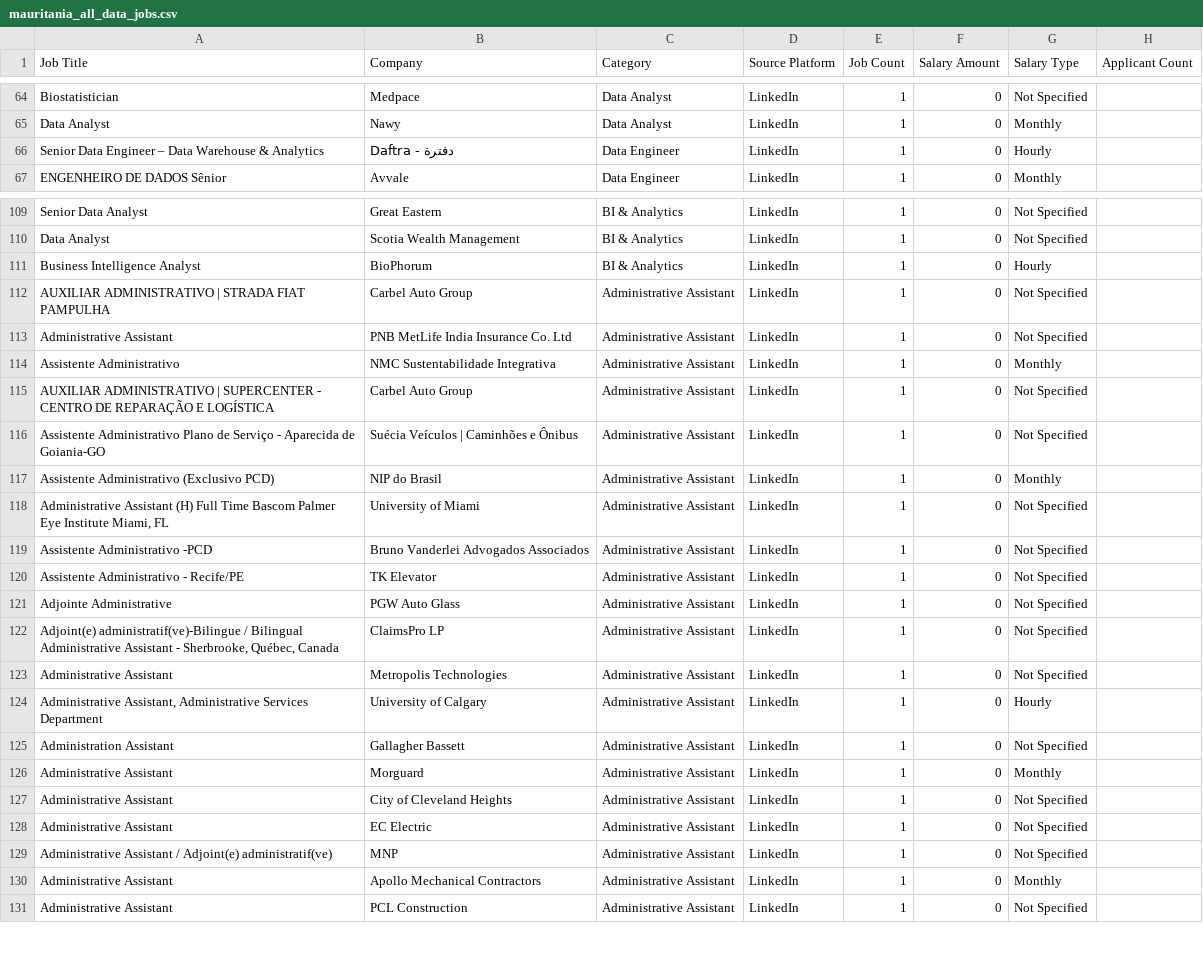
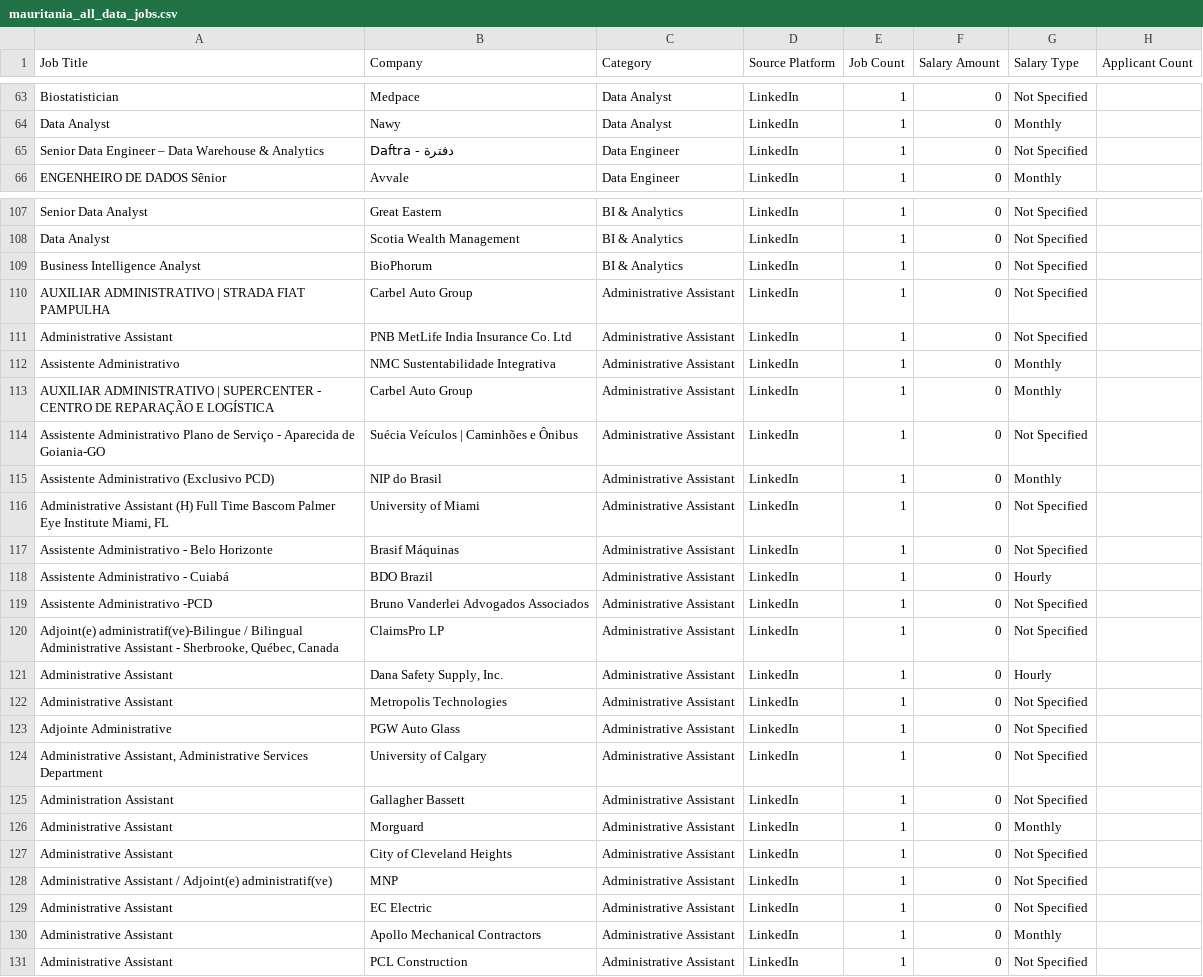
Before and after one commit to mohsinbaouba7-eng/mauritania-job-tracker, a CSV file: mauritania_all_data_jobs.csv, drawn as a sheet; only a part is shown, gaps mark what is left out; the diff covers the shown part only.

```diff
--- a/mauritania_all_data_jobs.csv
+++ b/mauritania_all_data_jobs.csv
@@ -65,3 +64,3 @@ Biostatistician,Medpace,Data Analyst,LinkedIn,1,0,Not Specified,
 Data Analyst,Nawy,Data Analyst,LinkedIn,1,0,Monthly,
-Senior Data Engineer – Data Warehouse & Analytics,Daftra - دفترة,Data Engineer,LinkedIn,1,0,Hourly,
+Senior Data Engineer – Data Warehouse & Analytics,Daftra - دفترة,Data Engineer,LinkedIn,1,0,Not Specified,
 ENGENHEIRO DE DADOS Sênior,Avvale,Data Engineer,LinkedIn,1,0,Monthly,
@@ -110,3 +108,3 @@ Senior Data Analyst,Great Eastern,BI & Analytics,LinkedIn,1,0,Not Specified,
 Data Analyst,Scotia Wealth Management,BI & Analytics,LinkedIn,1,0,Not Specified,
-Business Intelligence Analyst,BioPhorum,BI & Analytics,LinkedIn,1,0,Hourly,
+Business Intelligence Analyst,BioPhorum,BI & Analytics,LinkedIn,1,0,Not Specified,
 AUXILIAR ADMINISTRATIVO | STRADA FIAT PAMPULHA,Carbel Auto Group,Administrative Assistant,LinkedIn,1,0,Not Specified,
@@ -114,3 +112,3 @@ Administrative Assistant,PNB MetLife India Insurance Co. Ltd,Administrative Assi
 Assistente Administrativo,NMC Sustentabilidade Integrativa,Administrative Assistant,LinkedIn,1,0,Monthly,
-AUXILIAR ADMINISTRATIVO | SUPERCENTER - CENTRO DE REPARAÇÃO E LOGÍSTICA,Carbel Auto Group,Administrative Assistant,LinkedIn,1,0,Not Specified,
+AUXILIAR ADMINISTRATIVO | SUPERCENTER - CENTRO DE REPARAÇÃO E LOGÍSTICA,Carbel Auto Group,Administrative Assistant,LinkedIn,1,0,Monthly,
 Assistente Administrativo Plano de Serviço - Aparecida de Goiania-GO,Suécia Veículos | Caminhões e Ônibus,Administrative Assistant,LinkedIn,1,0,Not Specified,
@@ -118,8 +116,10 @@ Assistente Administrativo (Exclusivo PCD),NIP do Brasil,Administrative Assistant
 "Administrative Assistant (H) Full Time Bascom Palmer Eye Institute Miami, FL",University of Miami,Administrative Assistant,LinkedIn,1,0,Not Specified,
+Assistente Administrativo - Belo Horizonte,Brasif Máquinas,Administrative Assistant,LinkedIn,1,0,Not Specified,
+Assistente Administrativo - Cuiabá,BDO Brazil,Administrative Assistant,LinkedIn,1,0,Hourly,
 Assistente Administrativo -PCD,Bruno Vanderlei Advogados Associados,Administrative Assistant,LinkedIn,1,0,Not Specified,
-Assistente Administrativo  - Recife/PE,TK Elevator,Administrative Assistant,LinkedIn,1,0,Not Specified,
+"Adjoint(e) administratif(ve)-Bilingue / Bilingual Administrative Assistant - Sherbrooke, Québec, Canada",ClaimsPro LP,Administrative Assistant,LinkedIn,1,0,Not Specified,
+Administrative Assistant,"Dana Safety Supply, Inc.",Administrative Assistant,LinkedIn,1,0,Hourly,
+Administrative Assistant,Metropolis Technologies,Administrative Assistant,LinkedIn,1,0,Not Specified,
 Adjointe Administrative,PGW Auto Glass,Administrative Assistant,LinkedIn,1,0,Not Specified,
-"Adjoint(e) administratif(ve)-Bilingue / Bilingual Administrative Assistant - Sherbrooke, Québec, Canada",ClaimsPro LP,Administrative Assistant,LinkedIn,1,0,Not Specified,
-Administrative Assistant,Metropolis Technologies,Administrative Assistant,LinkedIn,1,0,Not Specified,
-"Administrative Assistant, Administrative Services Department",University of Calgary,Administrative Assistant,LinkedIn,1,0,Hourly,
+"Administrative Assistant, Administrative Services Department",University of Calgary,Administrative Assistant,LinkedIn,1,0,Not Specified,
 Administration Assistant,Gallagher Bassett,Administrative Assistant,LinkedIn,1,0,Not Specified,
@@ -127,4 +127,4 @@ Administrative Assistant,Morguard,Administrative Assistant,LinkedIn,1,0,Monthly,
 Administrative Assistant,City of Cleveland Heights,Administrative Assistant,LinkedIn,1,0,Not Specified,
+Administrative Assistant / Adjoint(e) administratif(ve),MNP,Administrative Assistant,LinkedIn,1,0,Not Specified,
 Administrative Assistant,EC Electric,Administrative Assistant,LinkedIn,1,0,Not Specified,
-Administrative Assistant / Adjoint(e) administratif(ve),MNP,Administrative Assistant,LinkedIn,1,0,Not Specified,
 Administrative Assistant,Apollo Mechanical Contractors,Administrative Assistant,LinkedIn,1,0,Monthly,
```
Also changed, not shown: 8 added rows, 10 removed rows, 1 moved row and 20 edited cells elsewhere in this file.
